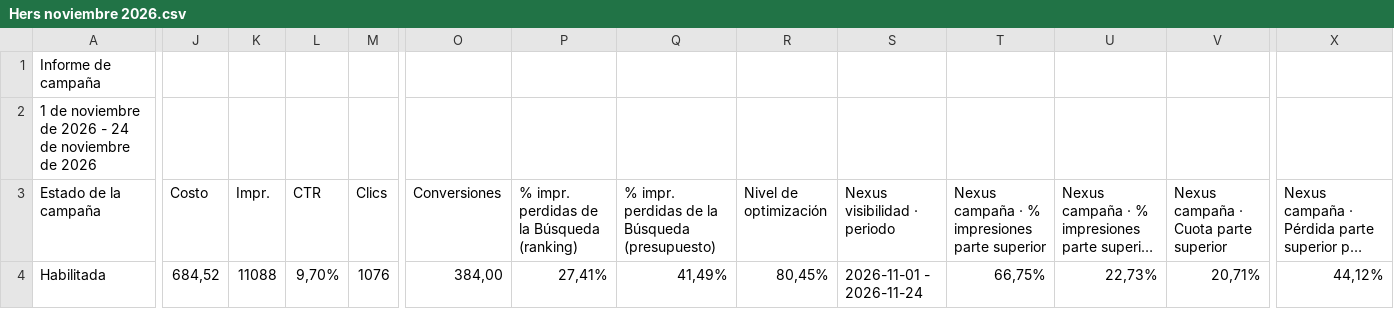
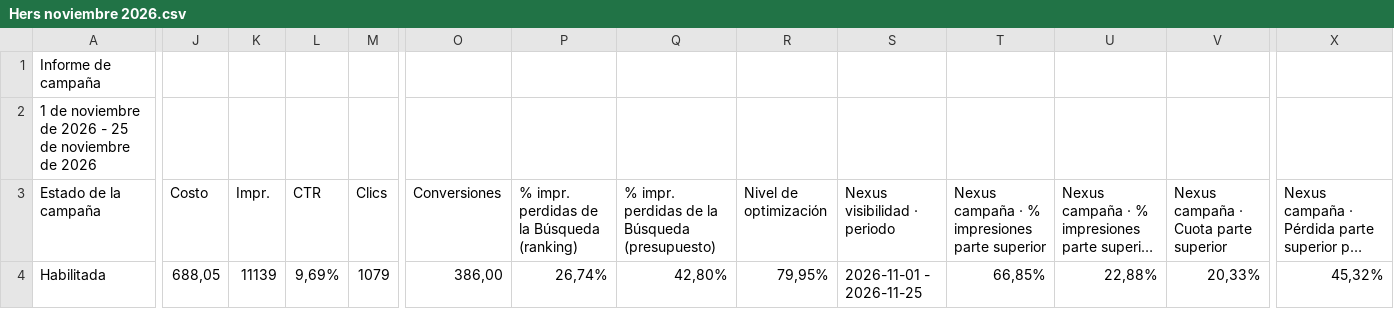
Before and after one commit to jorgeluis666/Hers, a CSV file: data/csv-backups/drive/Hers noviembre 2026.csv, drawn as a sheet; only a part is shown, gaps mark what is left out; long unchanged cells end in …; the diff covers the shown part only; the diff names each change by its address in the sheet, - before the commit and + after, or states it on an @@ line.

```diff
--- a/data/csv-backups/drive/Hers noviembre 2026.csv
+++ b/data/csv-backups/drive/Hers noviembre 2026.csv
-A2 (Estado de la campaña): …2026 - 24 de noviembre…
+A2 (Estado de la campaña): …2026 - 25 de noviembre…
-J4 (Costo): 684,52
+J4 (Costo): 688,05
-K4 (Impr.): 11088
+K4 (Impr.): 11139
-L4 (CTR): 9,70%
+L4 (CTR): 9,69%
-M4 (Clics): 1076
+M4 (Clics): 1079
-O4 (Conversiones): 384,00
+O4 (Conversiones): 386,00
-P4: 27,41%
+P4: 26,74%
-Q4: 41,49%
+Q4: 42,80%
-R4 (Nivel de optimización): 80,45%
+R4 (Nivel de optimización): 79,95%
-S4 (Nexus visibilidad · periodo): 2026-11-01 - 2026-11-24
+S4 (Nexus visibilidad · periodo): 2026-11-01 - 2026-11-25
-T4: 66,75%
+T4: 66,85%
-U4: 22,73%
+U4: 22,88%
-V4: 20,71%
+V4: 20,33%
-X4: 44,12%
+X4: 45,32%
```
Also changed, not shown: 2 edited cells elsewhere in this file, data/csv-backups/drive/Hers octubre 2026.csv, data/csv-backups/keywords/Hers KW noviembre 2026.csv, 5 other files.
